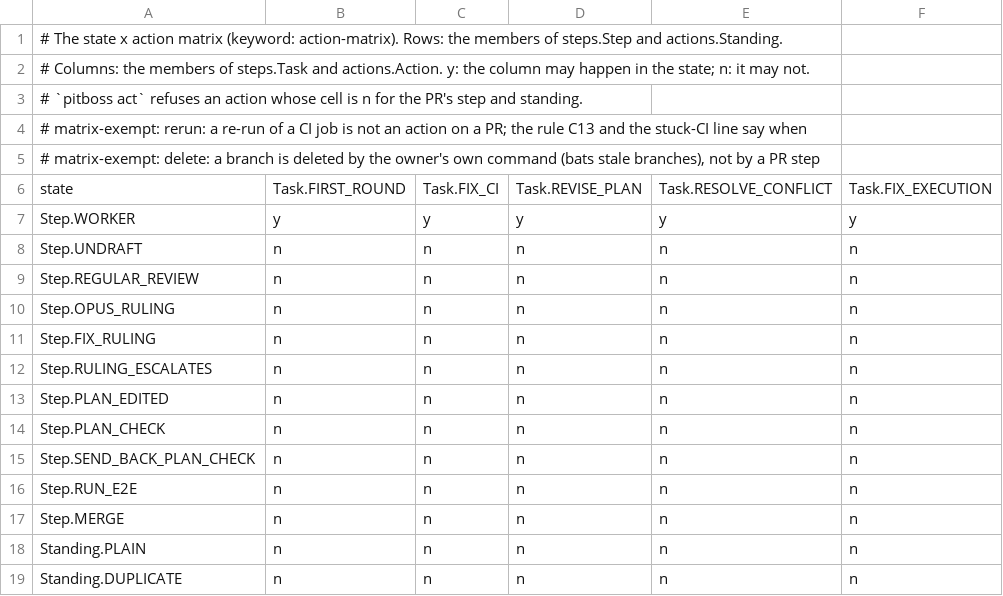
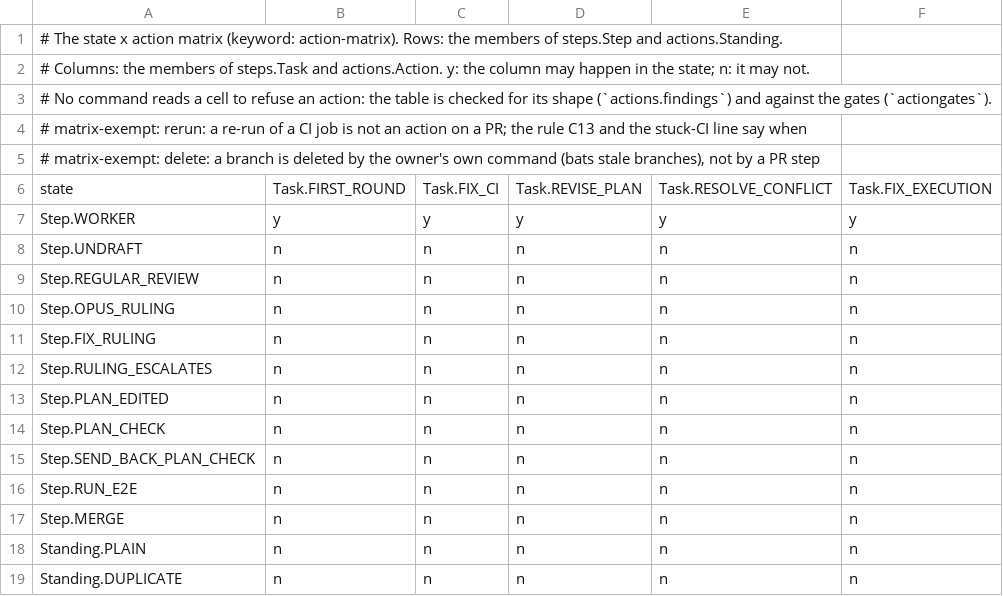
Before and after one commit to dev-skill-up/pitboss, a TSV file: src/pitboss/actionmatrix.tsv, drawn as a sheet; only a part is shown; the diff names each change by its address in the sheet, - before the commit and + after, or states it on an @@ line.

```diff
--- a/src/pitboss/actionmatrix.tsv
+++ b/src/pitboss/actionmatrix.tsv
-A3: # `pitboss act` refuses an action whose cell is n for the PR's step and standing.
+A3: # No command reads a cell to refuse an action: the table is checked for its shape (`actions.findings`) and against the gates (`actiongates`).
```
Also changed, not shown: 2 other files.
